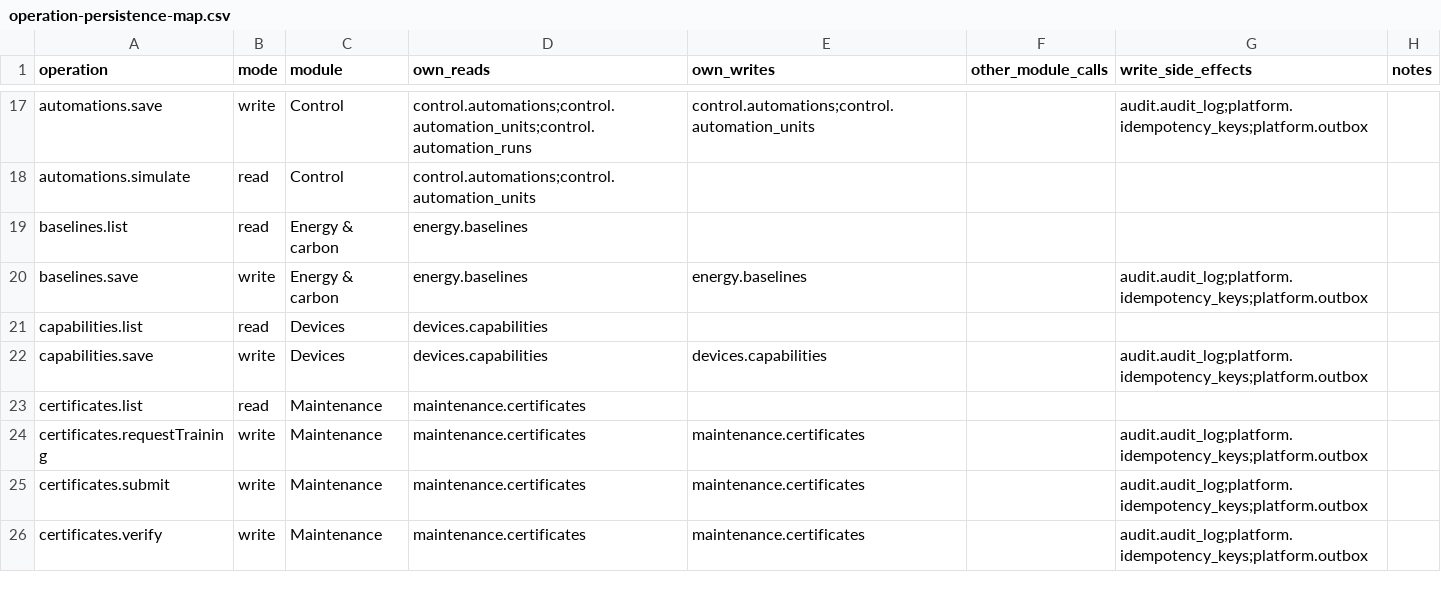
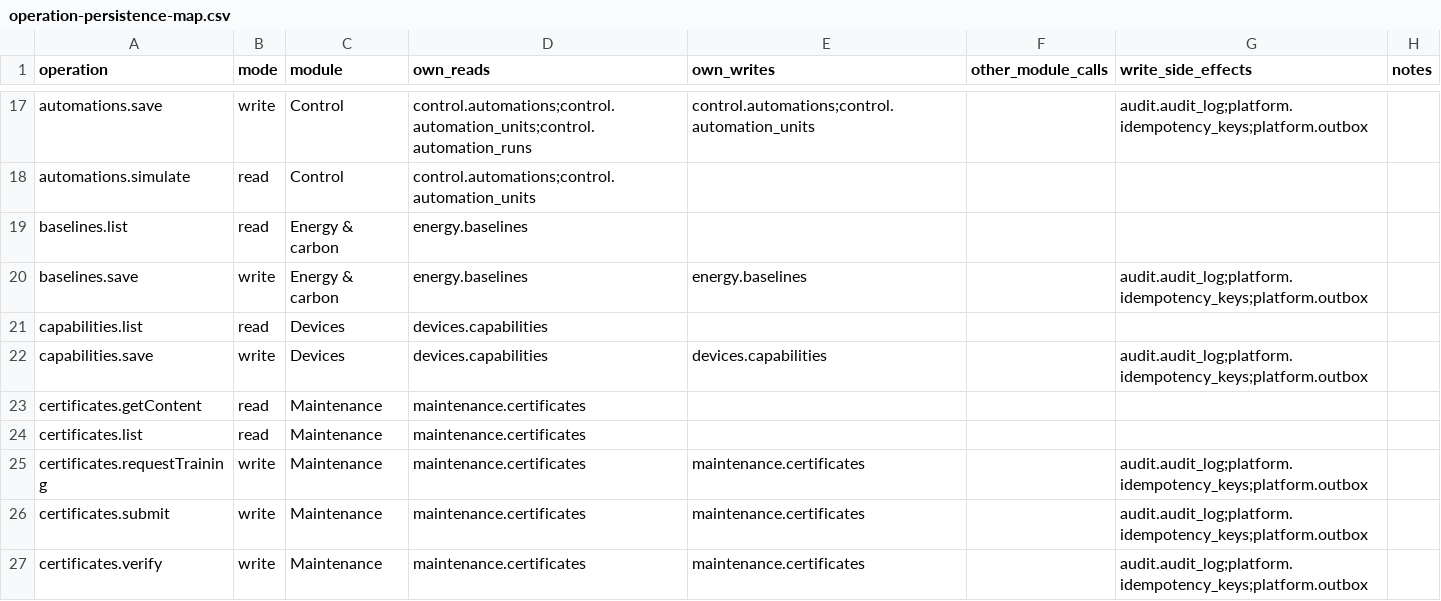
Before and after one commit to Aquarius0715/AC-Project, a CSV file: docs/02-design/operation-persistence-map.csv, drawn as a sheet; only a part is shown, gaps mark what is left out.

```diff
--- a/docs/02-design/operation-persistence-map.csv
+++ b/docs/02-design/operation-persistence-map.csv
@@ -22,2 +22,3 @@ capabilities.list,read,Devices,devices.capabilities,,,,
 capabilities.save,write,Devices,devices.capabilities,devices.capabilities,,audit.audit_log;platform.idempotency_keys;platform.outbox,
+certificates.getContent,read,Maintenance,maintenance.certificates,,,,
 certificates.list,read,Maintenance,maintenance.certificates,,,,
```
Also changed, not shown: docs/02-design/operation-catalog.csv, docs/03-uiux/component-contracts.csv, 34 other files.
